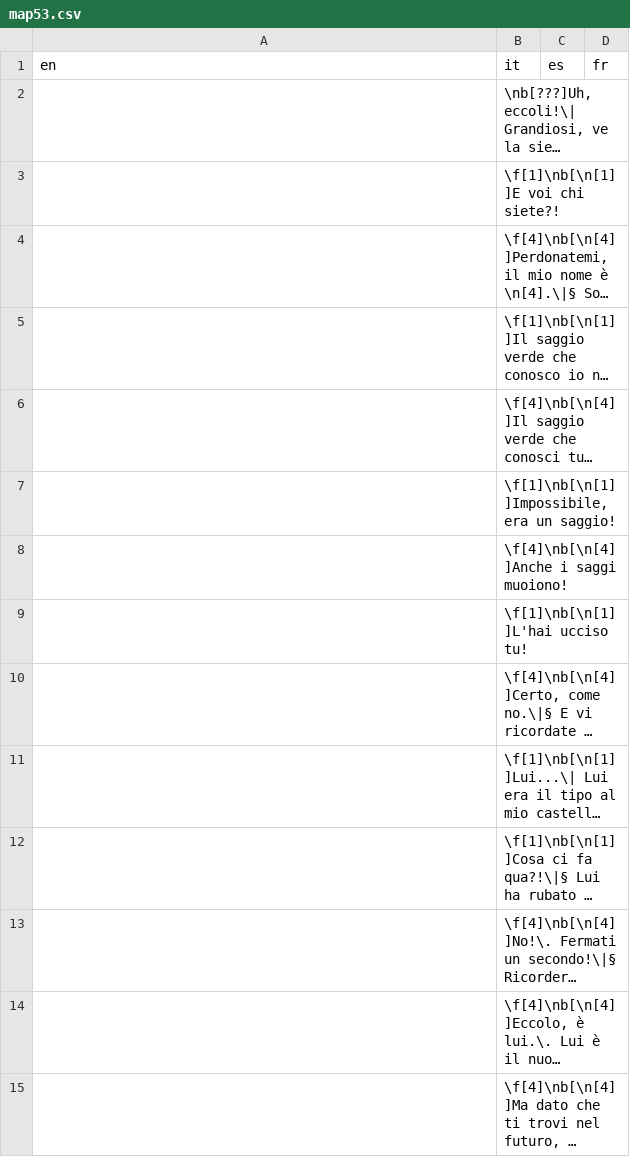
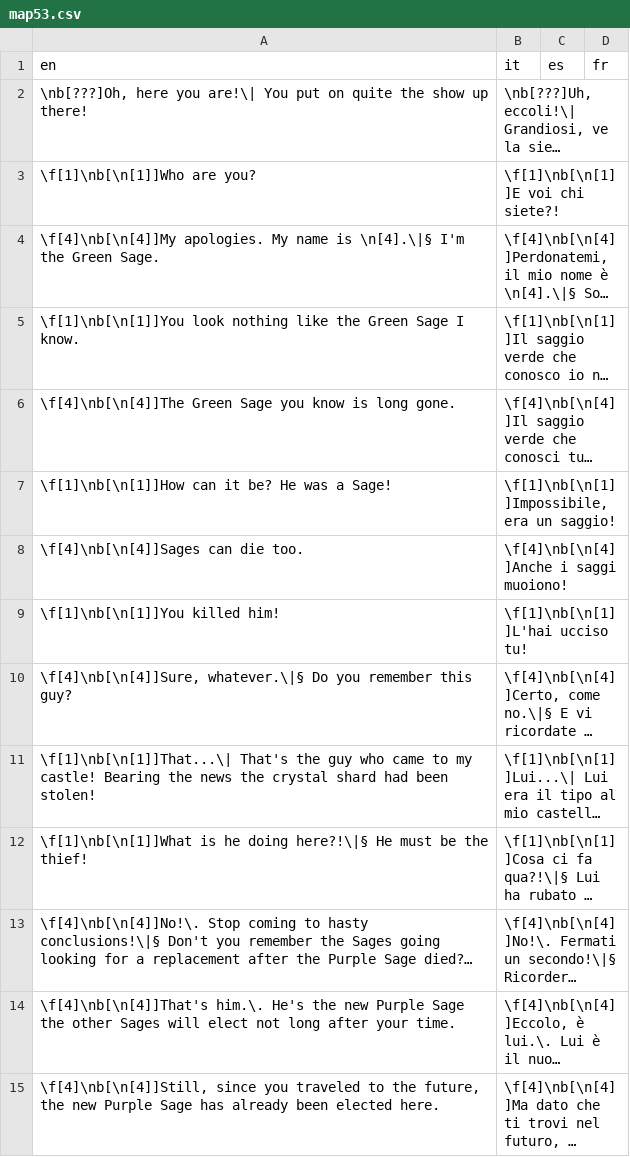
Before and after one commit to stesproject/Locale-oh3, a CSV file: map53.csv, drawn as a sheet; only a part is shown; long unchanged cells end in …; the diff covers the shown part only; the diff names each change by its address in the sheet, - before the commit and + after, or states it on an @@ line.

```diff
--- a/map53.csv
+++ b/map53.csv
-A2 (en): (empty)
+A2 (en): \nb[???]Oh, here you are!\| You put on quite the show up there!
-A3 (en): (empty)
+A3 (en): \f[1]\nb[\n[1]]Who are you?
-A4 (en): (empty)
+A4 (en): \f[4]\nb[\n[4]]My apologies. My name is \n[4].\|§ I'm the Green Sage.
-A5 (en): (empty)
+A5 (en): \f[1]\nb[\n[1]]You look nothing like the Green Sage I know.
-A6 (en): (empty)
+A6 (en): \f[4]\nb[\n[4]]The Green Sage you know is long gone.
-A7 (en): (empty)
+A7 (en): \f[1]\nb[\n[1]]How can it be? He was a Sage!
-A8 (en): (empty)
+A8 (en): \f[4]\nb[\n[4]]Sages can die too.
-A9 (en): (empty)
+A9 (en): \f[1]\nb[\n[1]]You killed him!
-A10 (en): (empty)
+A10 (en): \f[4]\nb[\n[4]]Sure, whatever.\|§ Do you remember this guy?
-A11 (en): (empty)
+A11 (en): \f[1]\nb[\n[1]]That...\| That's the guy who came to my castle! Bearing the news the crystal shard had been stolen!
-A12 (en): (empty)
+A12 (en): \f[1]\nb[\n[1]]What is he doing here?!\|§ He must be the thief!
-A13 (en): (empty)
+A13 (en): \f[4]\nb[\n[4]]No!\. Stop coming to hasty conclusions!\|§ Don't you remember the Sages going looking for a replacement after the Purple Sage died?…
-A14 (en): (empty)
+A14 (en): \f[4]\nb[\n[4]]That's him.\. He's the new Purple Sage the other Sages will elect not long after your time.
-A15 (en): (empty)
+A15 (en): \f[4]\nb[\n[4]]Still, since you traveled to the future, the new Purple Sage has already been elected here.
```
Also changed, not shown: 13 edited cells elsewhere in this file, map52.csv, map54.csv.
